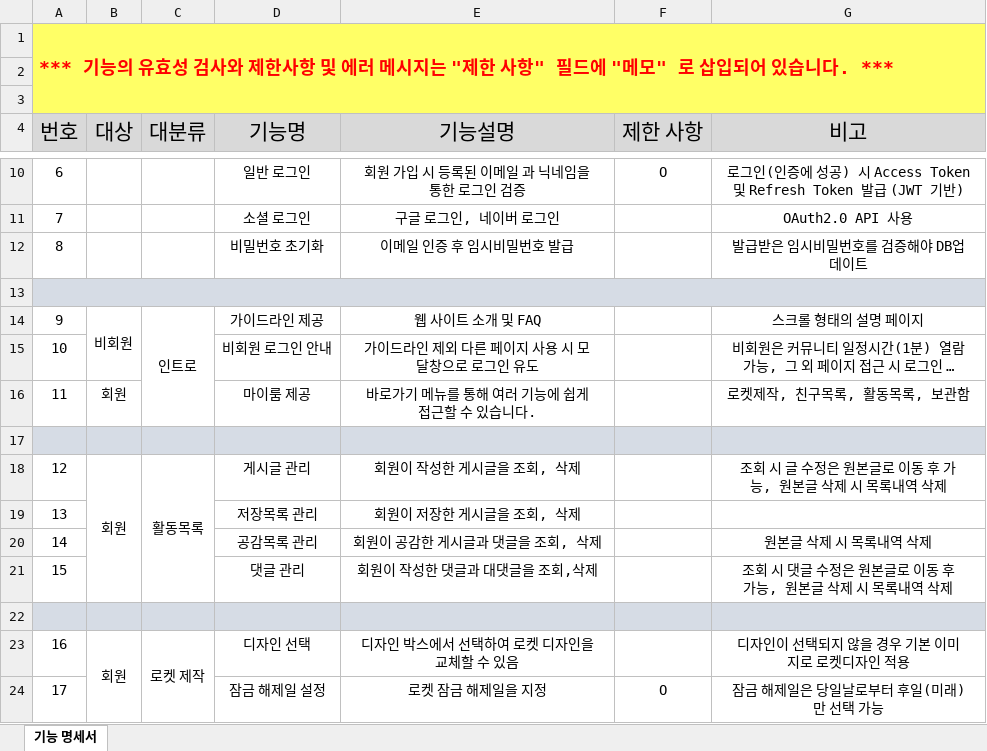
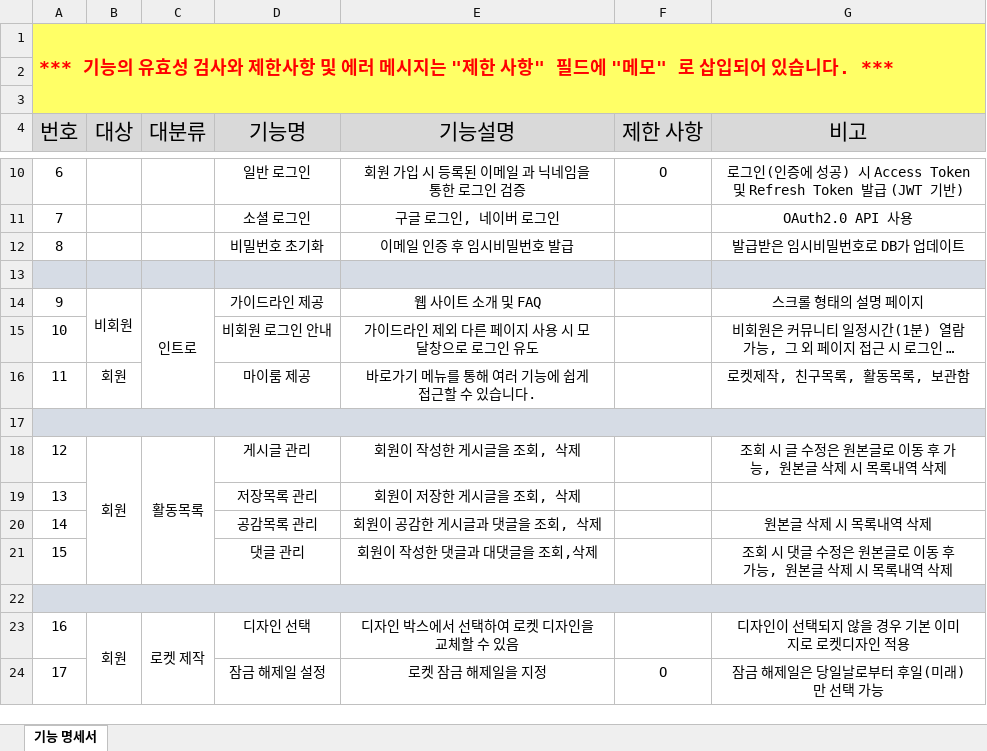
Before and after one commit to Aguantar/time-rocket, an Excel workbook: doc/박선우/기능 명세서/기능 명세서.xlsx, sheet 기능 명세서, drawn as a sheet; only a part is shown, gaps mark what is left out; long unchanged cells end in …; values as stored, in another font and other column widths than the file's, no borders; the diff names each change by its address in the sheet, - before the commit and + after, or states it on an @@ line.

Commit message:
250404 기술 명세_v0.1.1

```diff
--- a/doc/박선우/기능 명세서/기능 명세서.xlsx (sheet 기능 명세서)
+++ b/doc/박선우/기능 명세서/기능 명세서.xlsx (sheet 기능 명세서)
-G12 (비고): 발급받은 임시비밀번호를 검증해야 DB업데이트
+G12 (비고): 발급받은 임시비밀번호로 DB가 업데이트
-A13:G13 merged
+A17:G17 merged
+A22:G22 merged
```
